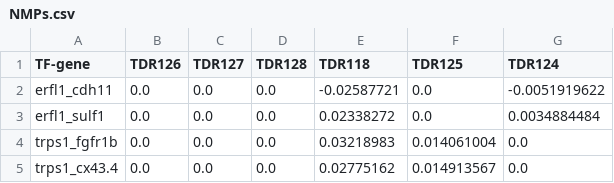
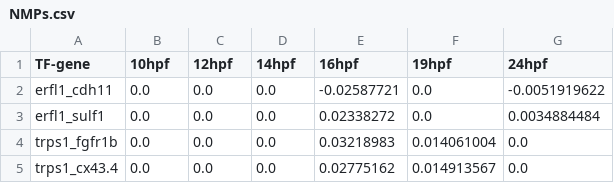
Before and after one commit to biovino2/multiome_web, a CSV file: src/grn/data/ct/NMPs.csv, drawn as a sheet; only a part is shown.

```diff
--- a/src/grn/data/ct/NMPs.csv
+++ b/src/grn/data/ct/NMPs.csv
@@ -1,2 +1,2 @@
-TF-gene,TDR126,TDR127,TDR128,TDR118,TDR125,TDR124
+TF-gene,10hpf,12hpf,14hpf,16hpf,19hpf,24hpf
 erfl1_cdh11,0.0,0.0,0.0,-0.02587721,0.0,-0.0051919622
```
Also changed, not shown: src/grn/data/ct/PSM.csv, src/grn/data/ct/neural_posterior.csv, 19 other files.
